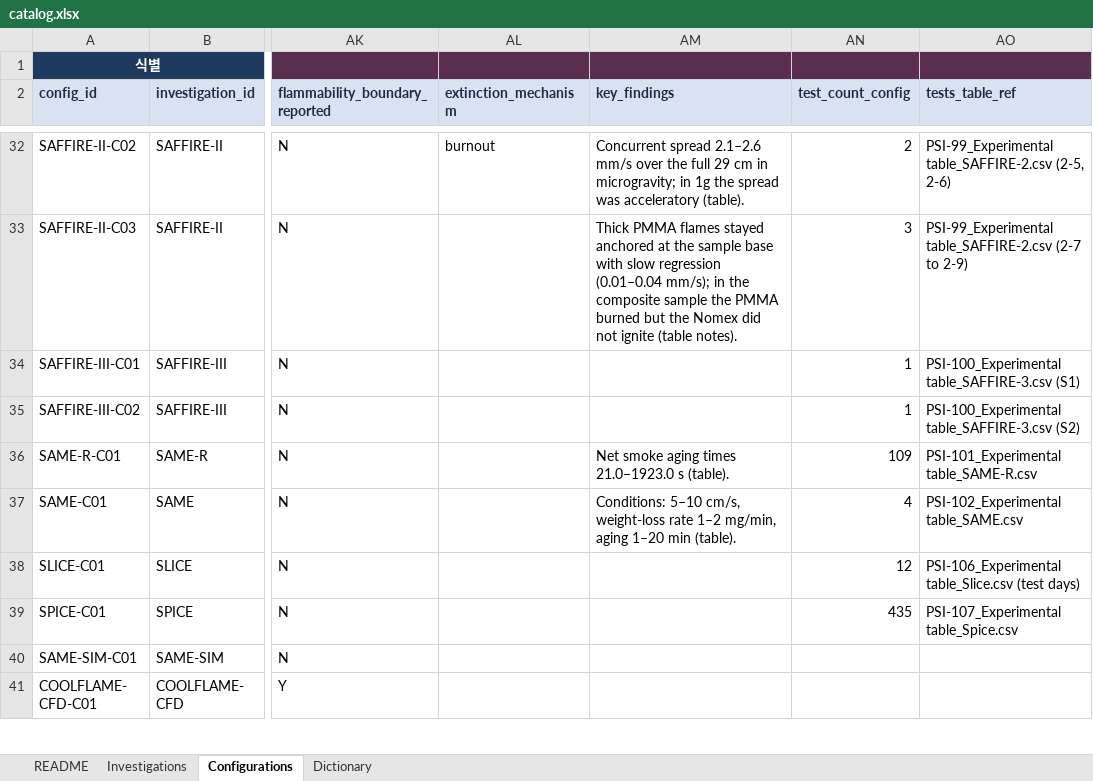
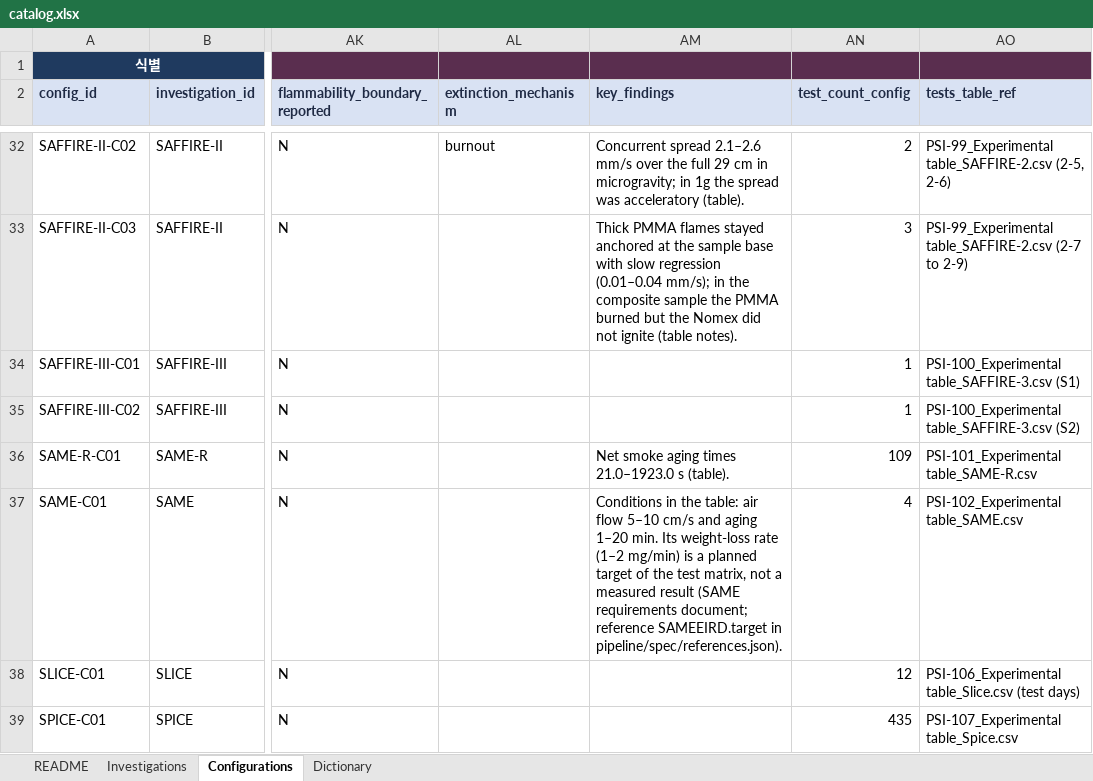
Before and after one commit to choidol0208/NASA_RAPID, an Excel workbook: data/catalog/catalog.xlsx, sheet Configurations, drawn as a sheet; only a part is shown, gaps mark what is left out; the shorter side is filled out with more unchanged rows; values as stored, in another font and other column widths than the file's, no borders; the diff names each change by its address in the sheet, - before the commit and + after, or states it on an @@ line.

```diff
--- a/data/catalog/catalog.xlsx (sheet Configurations)
+++ b/data/catalog/catalog.xlsx (sheet Configurations)
-AM37 (key_findings): Conditions: 5–10 cm/s, weight-loss rate 1–2 mg/min, aging 1–20 min (table).
+AM37 (key_findings): Conditions in the table: air flow 5–10 cm/s and aging 1–20 min. Its weight-loss rate (1–2 mg/min) is a planned target of the test matrix, not a measured result (SAME requirements document; reference SAMEEIRD.target in pipeline/spec/references.json).
```
Also changed, not shown: 3 other files.
